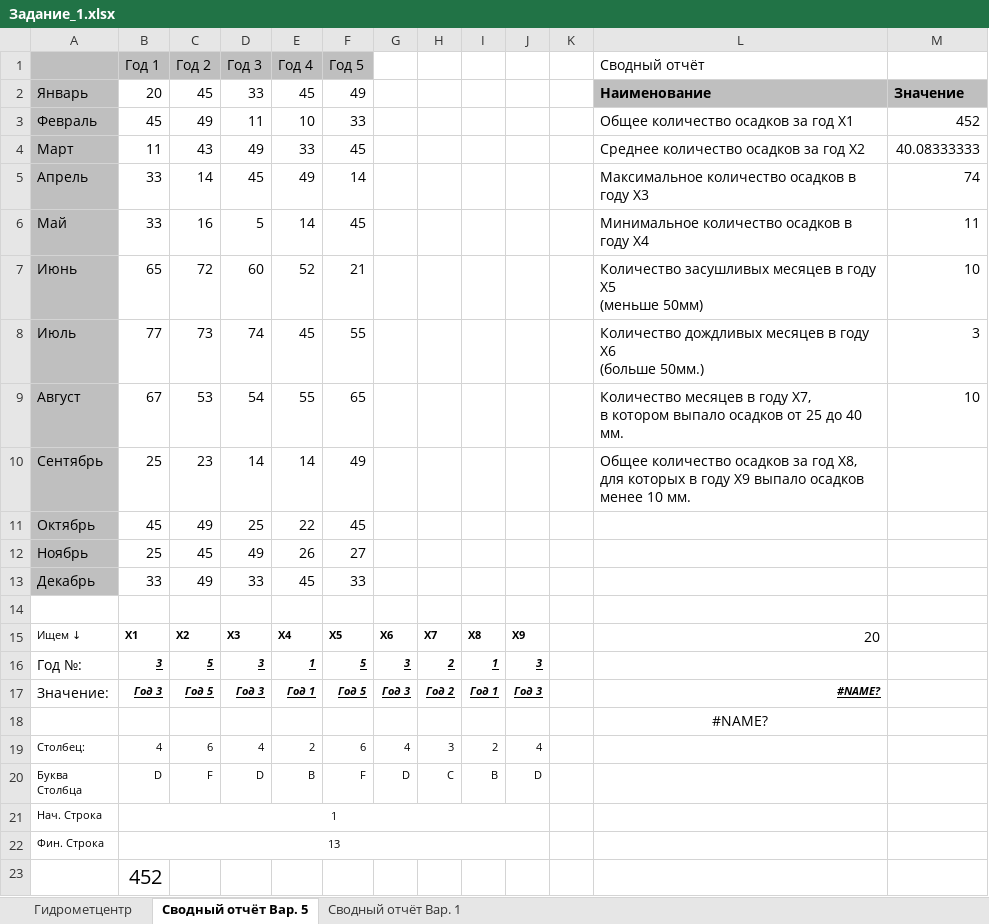
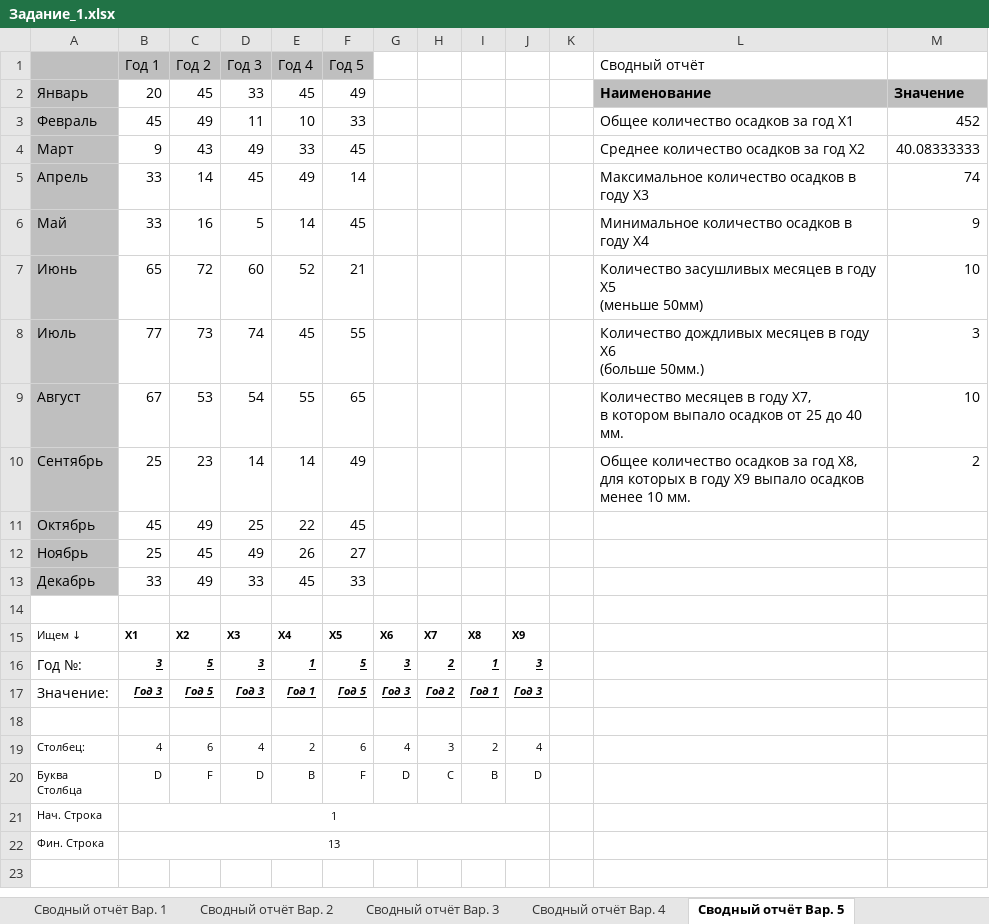
Before and after one commit to konstantin77735/MyPractice, an Excel workbook: Задания по Экселю/Функции/Задание_1.xlsx, sheet Сводный отчёт Вар. 5, drawn as a sheet; values as stored, in another font and other column widths than the file's, no borders; the diff names each change by its address in the sheet, - before the commit and + after, or states it on an @@ line.

```diff
--- a/Задания по Экселю/Функции/Задание_1.xlsx (sheet Сводный отчёт Вар. 5)
+++ b/Задания по Экселю/Функции/Задание_1.xlsx (sheet Сводный отчёт Вар. 5)
+sheet tab: Сводный отчёт Вар. 2
+sheet tab: Сводный отчёт Вар. 3
+sheet tab: Сводный отчёт Вар. 4
@@ sheet tab order changed: Сводный отчёт Вар. 1 | Сводный отчёт Вар. 2 | Сводный отчёт Вар. 3 | Сводный отчёт Вар. 4 | Сводный отчёт Вар. 5 @@
-B4 (Год 1): 11
+B4 (Год 1): 9
-M6: 11
+M6: 9
-M10: (empty)
+M10: 2
-L15 (Сводный отчёт): 20
+L15 (Сводный отчёт): (empty)
-L17:L18 (Сводный отчёт): #NAME?
+L17:L18 (Сводный отчёт): (empty)
-row 23:  | 452
```
Also changed, not shown: sheet Сводный отчёт Вар. 1, Задания по Экселю/Диаграммы/Задание_1.xlsx, Задания по Экселю/Задания из Оформление таблиц/Задание_2.xlsx, 1 other file.
